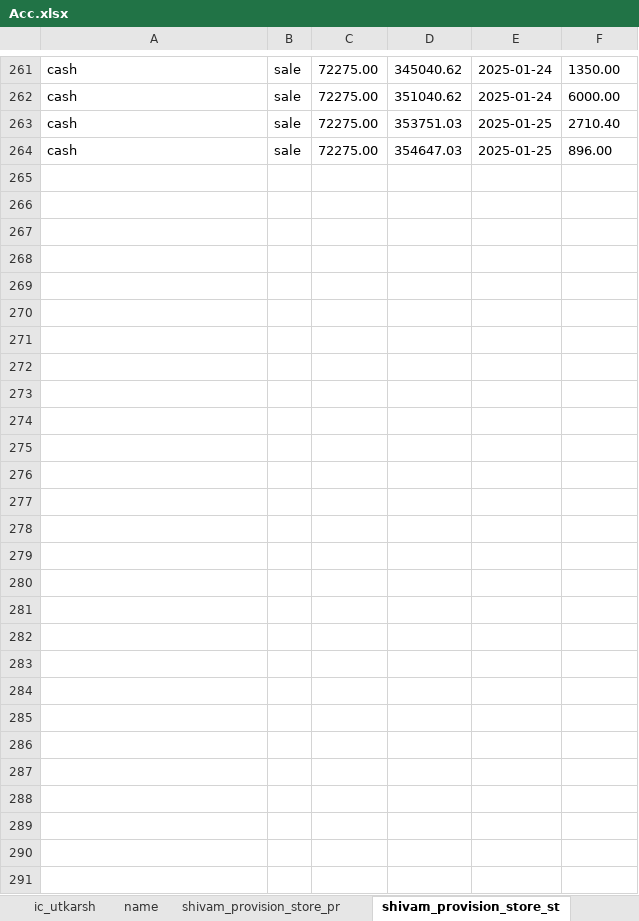
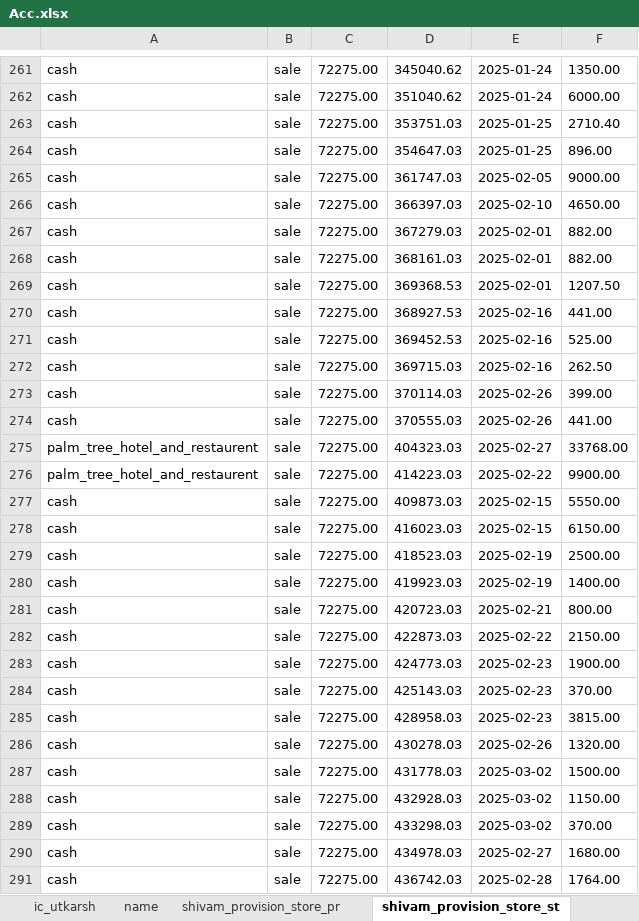
Before and after one commit to Utkarshagrawal1906/Acc, an Excel workbook: Acc.xlsx, sheet shivam_provision_store_st, drawn as a sheet; only a part is shown, gaps mark what is left out; values as stored, in another font and other column widths than the file's, no borders; the diff names each change by its address in the sheet, - before the commit and + after, or states it on an @@ line.

Commit message:
Commit message

```diff
--- a/Acc.xlsx (sheet shivam_provision_store_st)
+++ b/Acc.xlsx (sheet shivam_provision_store_st)
+row 265: cash | sale | 72275.00 | 361747.03 | 2025-02-05 | 9000.00
+row 266: cash | sale | 72275.00 | 366397.03 | 2025-02-10 | 4650.00
+row 267: cash | sale | 72275.00 | 367279.03 | 2025-02-01 | 882.00
+row 268: cash | sale | 72275.00 | 368161.03 | 2025-02-01 | 882.00
+row 269: cash | sale | 72275.00 | 369368.53 | 2025-02-01 | 1207.50
+row 270: cash | sale | 72275.00 | 368927.53 | 2025-02-16 | 441.00
+row 271: cash | sale | 72275.00 | 369452.53 | 2025-02-16 | 525.00
+row 272: cash | sale | 72275.00 | 369715.03 | 2025-02-16 | 262.50
+row 273: cash | sale | 72275.00 | 370114.03 | 2025-02-26 | 399.00
+row 274: cash | sale | 72275.00 | 370555.03 | 2025-02-26 | 441.00
+row 275: palm_tree_hotel_and_restaurent | sale | 72275.00 | 404323.03 | 2025-02-27 | 33768.00
+row 276: palm_tree_hotel_and_restaurent | sale | 72275.00 | 414223.03 | 2025-02-22 | 9900.00
+row 277: cash | sale | 72275.00 | 409873.03 | 2025-02-15 | 5550.00
+row 278: cash | sale | 72275.00 | 416023.03 | 2025-02-15 | 6150.00
+row 279: cash | sale | 72275.00 | 418523.03 | 2025-02-19 | 2500.00
+row 280: cash | sale | 72275.00 | 419923.03 | 2025-02-19 | 1400.00
+row 281: cash | sale | 72275.00 | 420723.03 | 2025-02-21 | 800.00
+row 282: cash | sale | 72275.00 | 422873.03 | 2025-02-22 | 2150.00
+row 283: cash | sale | 72275.00 | 424773.03 | 2025-02-23 | 1900.00
+row 284: cash | sale | 72275.00 | 425143.03 | 2025-02-23 | 370.00
+row 285: cash | sale | 72275.00 | 428958.03 | 2025-02-23 | 3815.00
+row 286: cash | sale | 72275.00 | 430278.03 | 2025-02-26 | 1320.00
+row 287: cash | sale | 72275.00 | 431778.03 | 2025-03-02 | 1500.00
+row 288: cash | sale | 72275.00 | 432928.03 | 2025-03-02 | 1150.00
+row 289: cash | sale | 72275.00 | 433298.03 | 2025-03-02 | 370.00
+row 290: cash | sale | 72275.00 | 434978.03 | 2025-02-27 | 1680.00
+row 291: cash | sale | 72275.00 | 436742.03 | 2025-02-28 | 1764.00
```
Also changed, not shown: sheet name.
